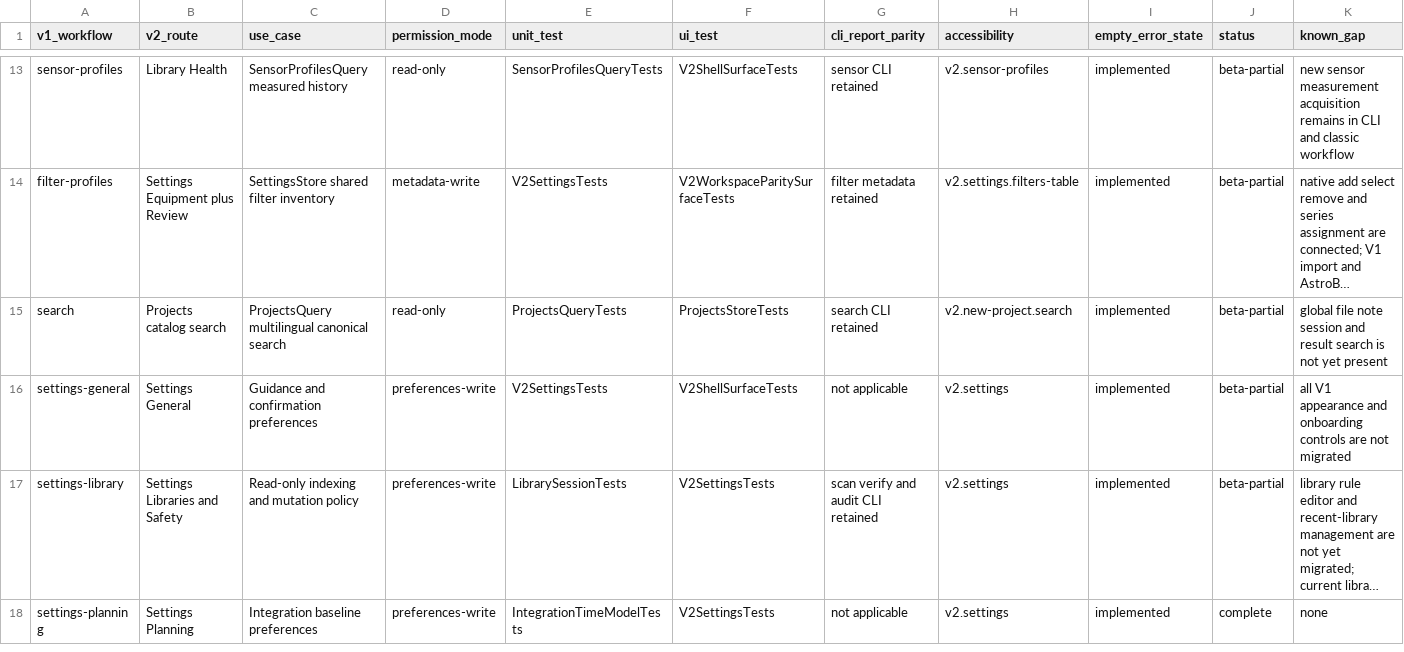
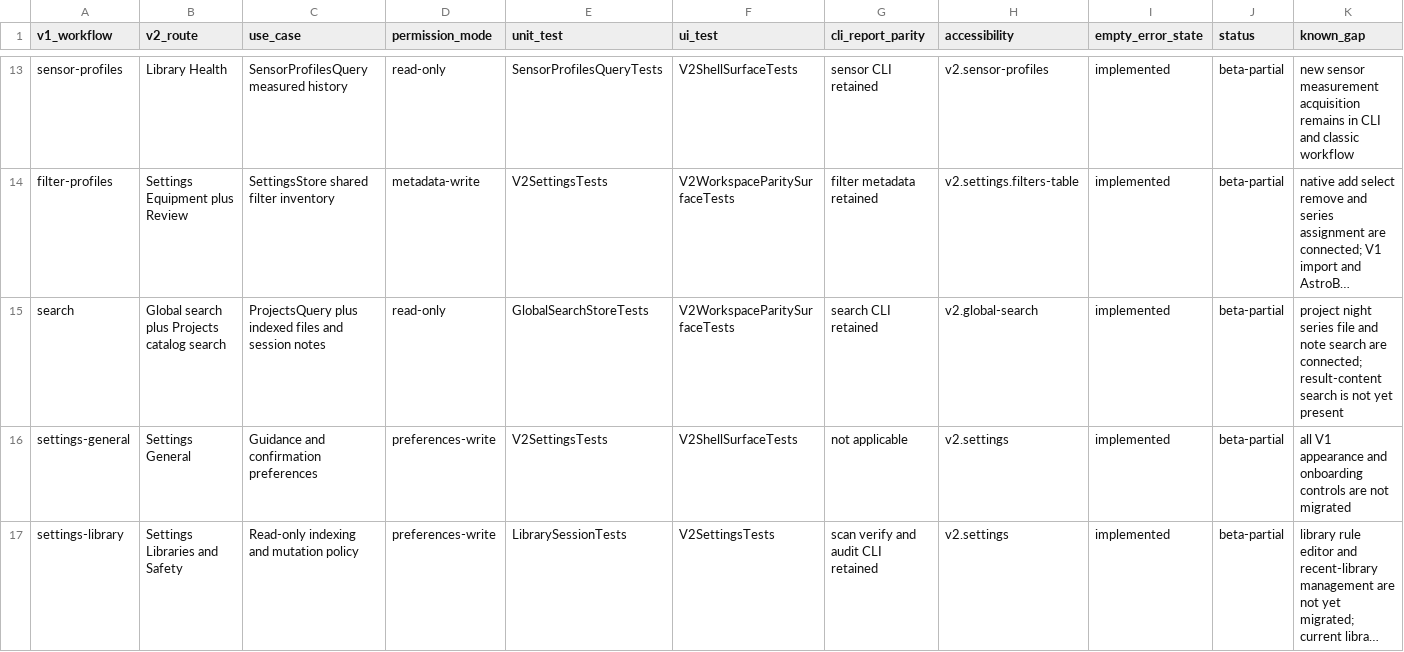
Before and after one commit to themokx1/Astro-Tool, a CSV file: docs/superpowers/reviews/v2-feature-parity.csv, drawn as a sheet; only a part is shown, gaps mark what is left out; the shorter side is filled out with more unchanged rows; long unchanged cells end in …; the diff names each change by its address in the sheet, - before the commit and + after, or states it on an @@ line.

Commit message:
feat: restore indexed global search in V2

```diff
--- a/docs/superpowers/reviews/v2-feature-parity.csv
+++ b/docs/superpowers/reviews/v2-feature-parity.csv
-B15 (v2_route): Projects catalog search
+B15 (v2_route): Global search plus Projects catalog search
-C15 (use_case): ProjectsQuery multilingual canonical search
+C15 (use_case): ProjectsQuery plus indexed files and session notes
-E15 (unit_test): ProjectsQueryTests
+E15 (unit_test): GlobalSearchStoreTests
-F15 (ui_test): ProjectsStoreTests
+F15 (ui_test): V2WorkspaceParitySurfaceTests
-H15 (accessibility): v2.new-project.search
+H15 (accessibility): v2.global-search
-K15 (known_gap): global file note session and result search is…
+K15 (known_gap): project night series file and note search are connected; result-content search is…
```
Also changed, not shown: 4 other files.
